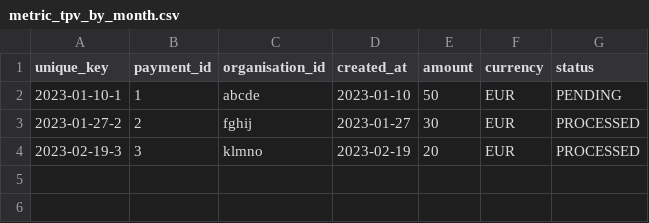
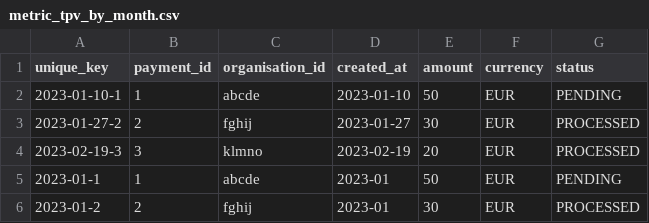
Before and after one commit to Samox/datadrift-example, a CSV file: path/to/metric_tpv_by_month.csv, drawn as a sheet.

Commit message:
New data: path/to/metric_tpv_by_month.csv

```diff
--- a/path/to/metric_tpv_by_month.csv
+++ b/path/to/metric_tpv_by_month.csv
@@ -4 +4,3 @@ unique_key,payment_id,organisation_id,created_at,amount,currency,status
 2023-02-19-3,3,klmno,2023-02-19,20,EUR,PROCESSED
+2023-01-1,1,abcde,2023-01,50,EUR,PENDING
+2023-01-2,2,fghij,2023-01,30,EUR,PROCESSED
```
